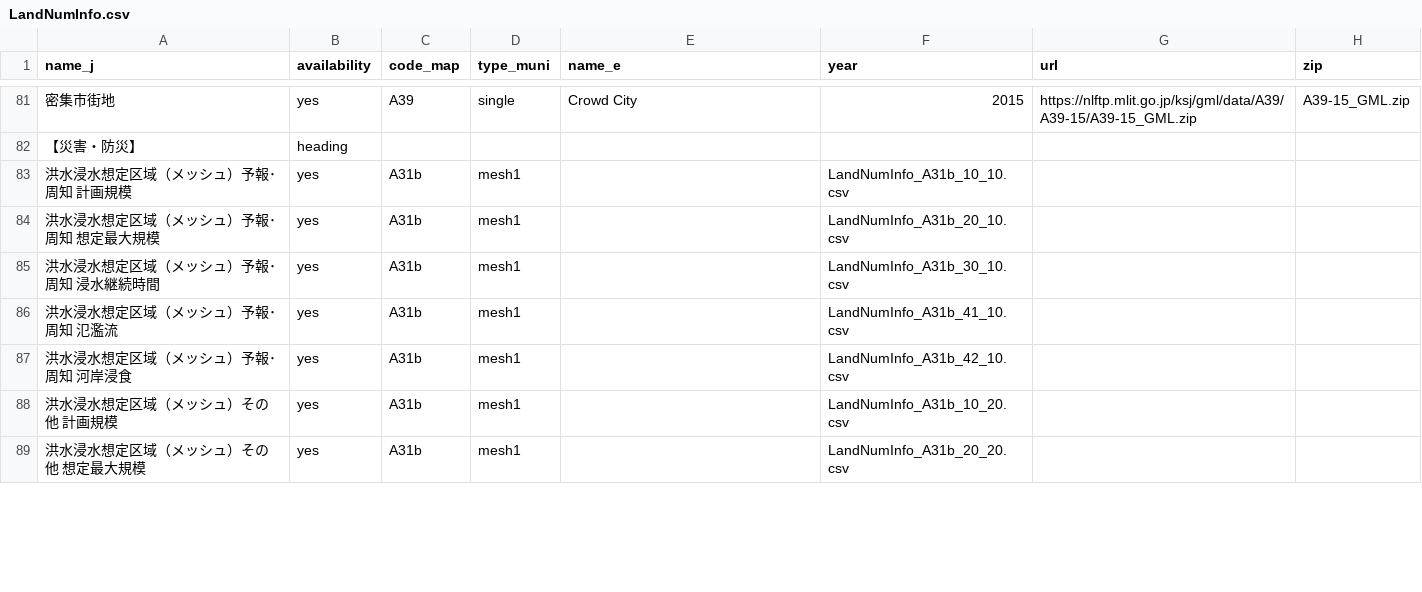
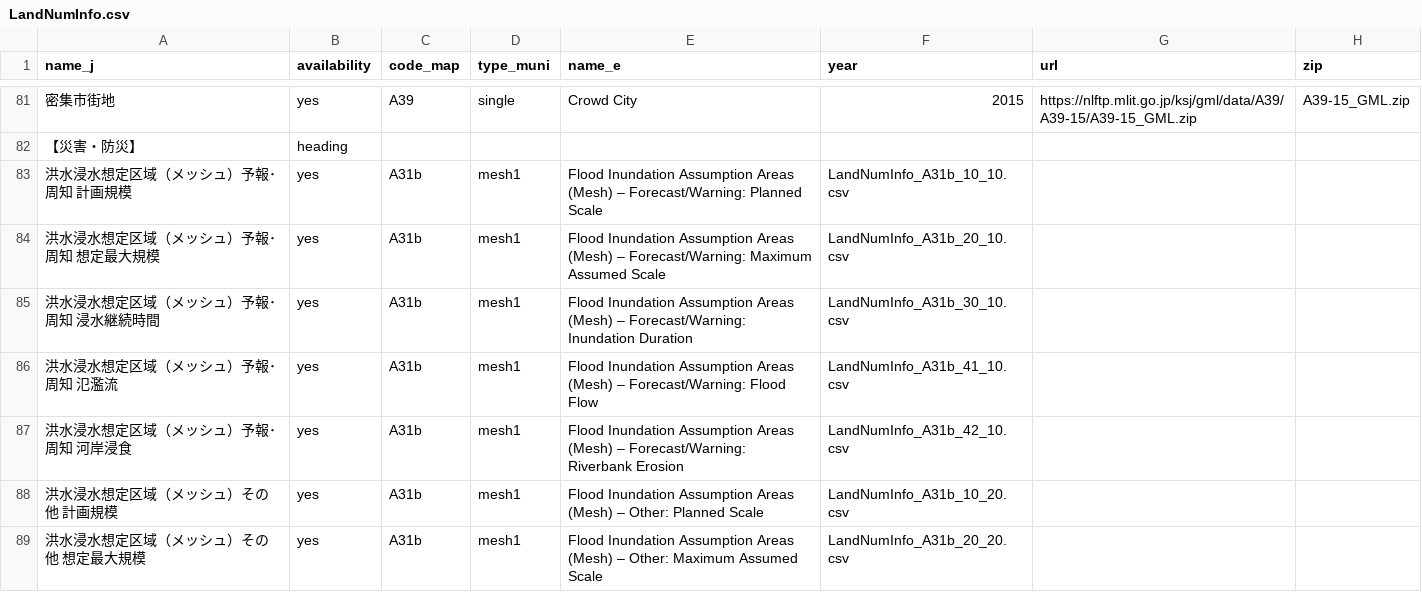
Before and after one commit to babayoshihiko/jpdata, a CSV file: csv/LandNumInfo.csv, drawn as a sheet; only a part is shown, gaps mark what is left out; the diff covers the shown part only; the diff names each change by its address in the sheet, - before the commit and + after, or states it on an @@ line.

Commit message:
Eng

```diff
--- a/csv/LandNumInfo.csv
+++ b/csv/LandNumInfo.csv
-E83 (name_e): (empty)
+E83 (name_e): Flood Inundation Assumption Areas (Mesh) – Forecast/Warning: Planned Scale
-E84 (name_e): (empty)
+E84 (name_e): Flood Inundation Assumption Areas (Mesh) – Forecast/Warning: Maximum Assumed Scale
-E85 (name_e): (empty)
+E85 (name_e): Flood Inundation Assumption Areas (Mesh) – Forecast/Warning: Inundation Duration
-E86 (name_e): (empty)
+E86 (name_e): Flood Inundation Assumption Areas (Mesh) – Forecast/Warning: Flood Flow
-E87 (name_e): (empty)
+E87 (name_e): Flood Inundation Assumption Areas (Mesh) – Forecast/Warning: Riverbank Erosion
-E88 (name_e): (empty)
+E88 (name_e): Flood Inundation Assumption Areas (Mesh) – Other: Planned Scale
-E89 (name_e): (empty)
+E89 (name_e): Flood Inundation Assumption Areas (Mesh) – Other: Maximum Assumed Scale
```
Also changed, not shown: 46 edited cells elsewhere in this file.
